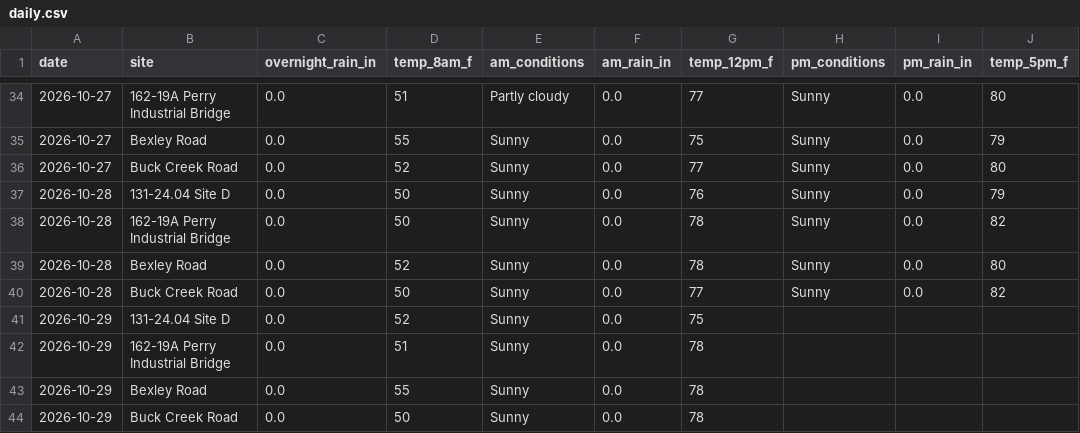
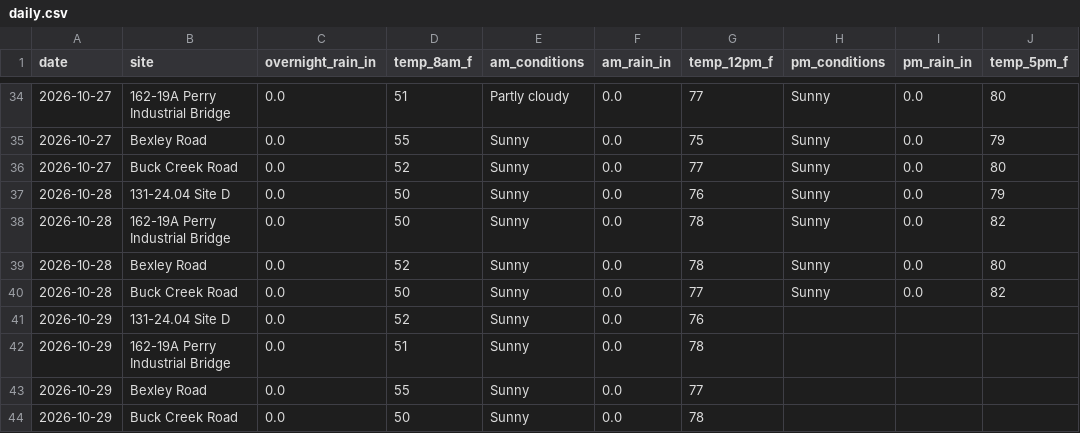
Before and after one commit to chazbreaux/twajobsiteweather, a CSV file: data/daily.csv, drawn as a sheet; only a part is shown, gaps mark what is left out.

```diff
--- a/data/daily.csv
+++ b/data/daily.csv
@@ -40,5 +40,5 @@ date,site,overnight_rain_in,temp_8am_f,am_conditions,am_rain_in,temp_12pm_f,pm_c
 2026-10-28,Buck Creek Road,0.0,50,Sunny,0.0,77,Sunny,0.0,82
-2026-10-29,131-24.04 Site D,0.0,52,Sunny,0.0,75,,,
+2026-10-29,131-24.04 Site D,0.0,52,Sunny,0.0,76,,,
 2026-10-29,162-19A Perry Industrial Bridge,0.0,51,Sunny,0.0,78,,,
-2026-10-29,Bexley Road,0.0,55,Sunny,0.0,78,,,
+2026-10-29,Bexley Road,0.0,55,Sunny,0.0,77,,,
 2026-10-29,Buck Creek Road,0.0,50,Sunny,0.0,78,,,
```
Also changed, not shown: 1 other file.
